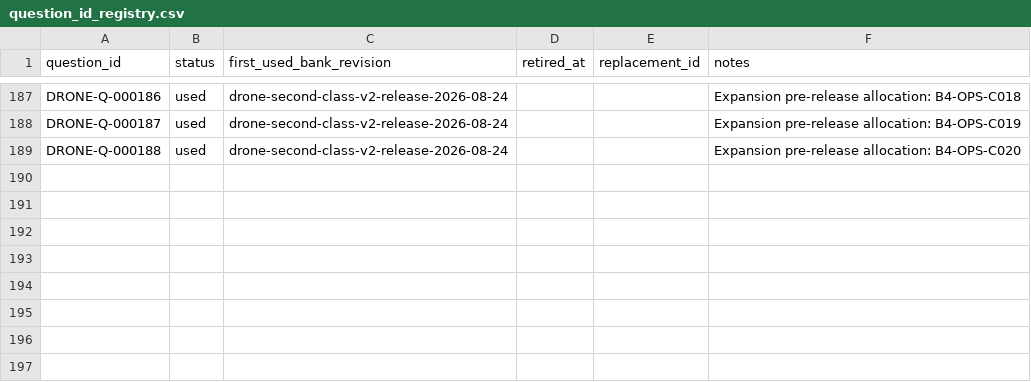
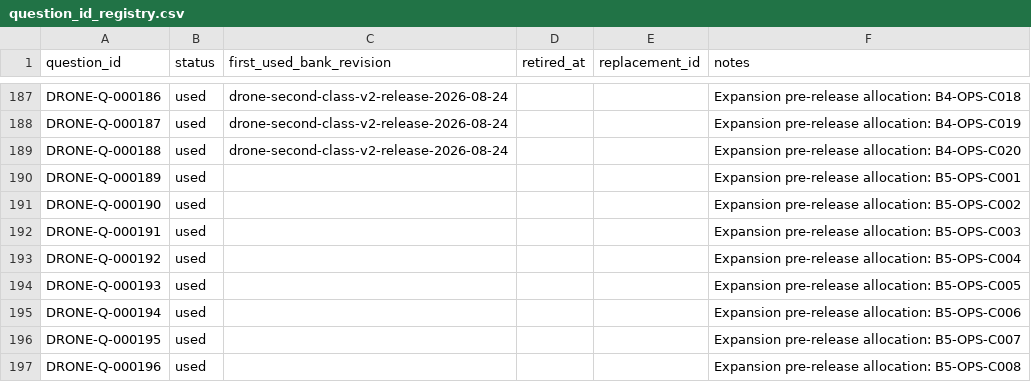
Before and after one commit to Komadeki/health-quiz-app, a CSV file: question_banks/drone_second_class/authoring/question_id_registry.csv, drawn as a sheet; only a part is shown, gaps mark what is left out; the diff names each change by its address in the sheet, - before the commit and + after, or states it on an @@ line.

```diff
--- a/question_banks/drone_second_class/authoring/question_id_registry.csv
+++ b/question_banks/drone_second_class/authoring/question_id_registry.csv
+row 190: DRONE-Q-000189 | used |  |  |  | Expansion pre-release allocation: B5-OPS-C001
+row 191: DRONE-Q-000190 | used |  |  |  | Expansion pre-release allocation: B5-OPS-C002
+row 192: DRONE-Q-000191 | used |  |  |  | Expansion pre-release allocation: B5-OPS-C003
+row 193: DRONE-Q-000192 | used |  |  |  | Expansion pre-release allocation: B5-OPS-C004
+row 194: DRONE-Q-000193 | used |  |  |  | Expansion pre-release allocation: B5-OPS-C005
+row 195: DRONE-Q-000194 | used |  |  |  | Expansion pre-release allocation: B5-OPS-C006
+row 196: DRONE-Q-000195 | used |  |  |  | Expansion pre-release allocation: B5-OPS-C007
+row 197: DRONE-Q-000196 | used |  |  |  | Expansion pre-release allocation: B5-OPS-C008
```
Also changed, not shown: question_banks/drone_second_class/authoring/batches/batch_005/candidates.csv, 3 other files.
